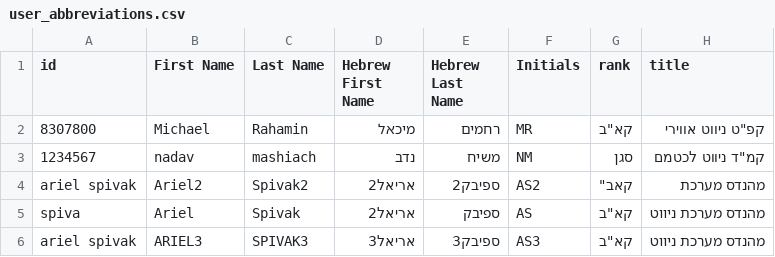
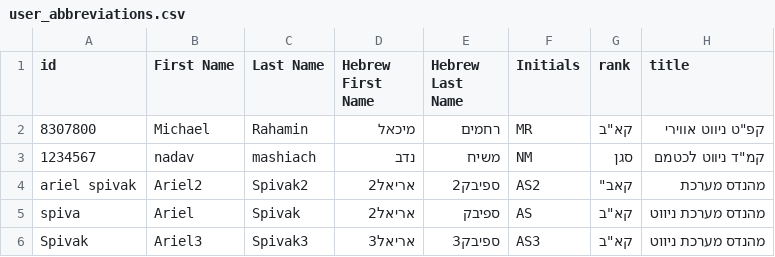
Before and after one commit to spivak19/Navtime2, a CSV file: backend/user_abbreviations.csv, drawn as a sheet.

```diff
--- a/backend/user_abbreviations.csv
+++ b/backend/user_abbreviations.csv
@@ -5,2 +5,2 @@ ariel spivak,Ariel2,Spivak2,אריאל2,ספיבק2,AS2,"קא"ב", מהנדס מ
 spiva,Ariel,Spivak,אריאל2,ספיבק,AS,"קא""ב",מהנדס מערכת ניווט
-ariel spivak,ARIEL3,SPIVAK3,אריאל3,ספיבק3,AS3,קא"ב,מהנדס מערכת ניווט
+Spivak,Ariel3,Spivak3,אריאל3,ספיבק3,AS3,"קא""ב",מהנדס מערכת ניווט
```
Also changed, not shown: 1 other file.
